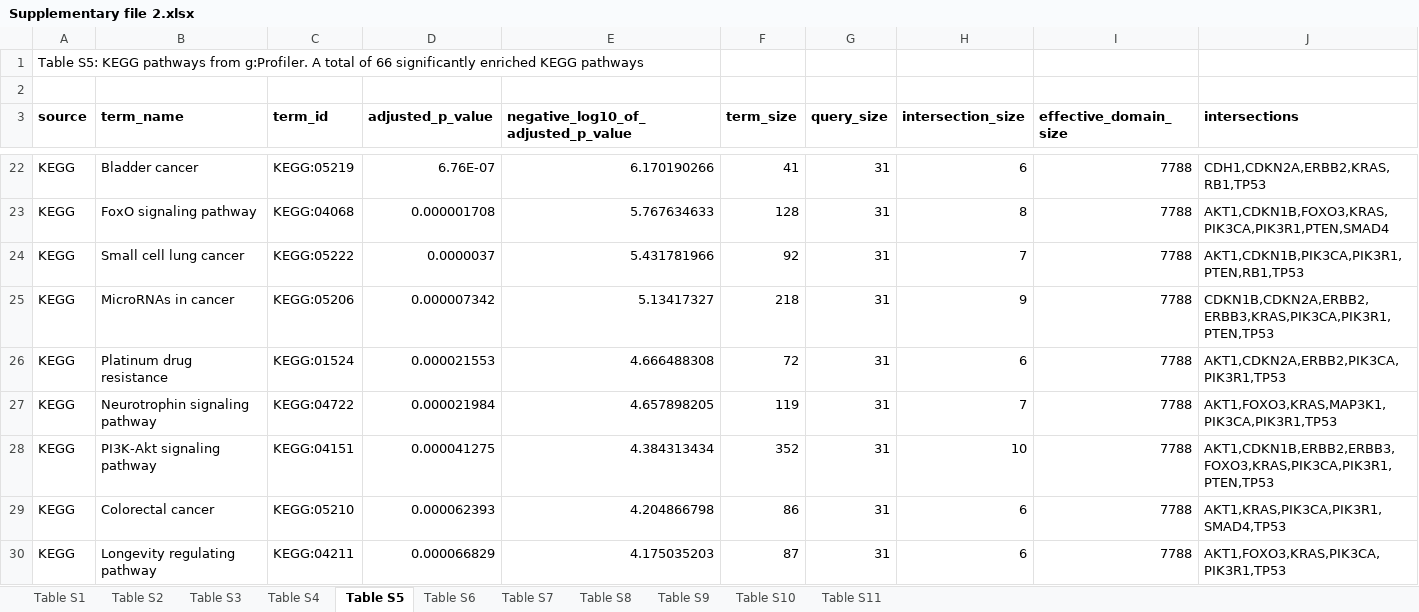
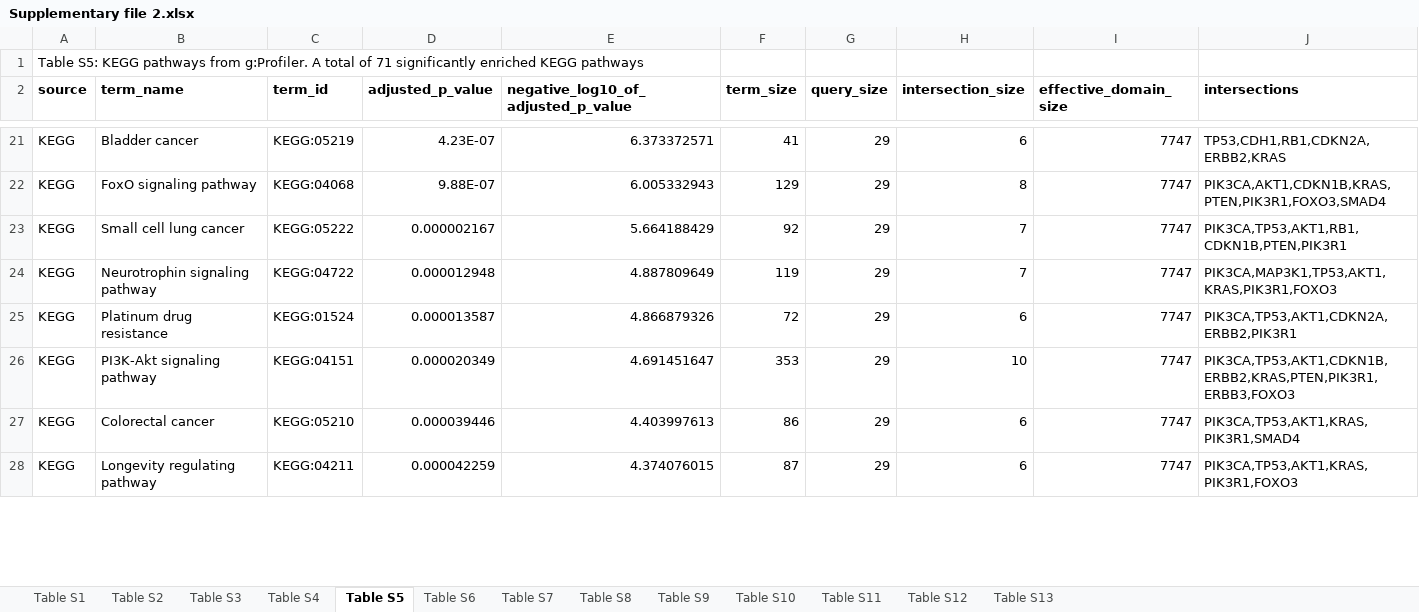
Before and after one commit to hauldhut/drivergene, an Excel workbook: Supplementary file 2.xlsx, sheet Table S5, drawn as a sheet; only a part is shown, gaps mark what is left out; values as stored, in another font and other column widths than the file's, no borders; removed rows and columns are numbered as before the commit, all else as after; the diff covers the shown part only; the diff names each change by its address in the sheet, - before the commit and + after, or states it on an @@ line.

```diff
--- a/Supplementary file 2.xlsx (sheet Table S5)
+++ b/Supplementary file 2.xlsx (sheet Table S5)
+sheet tab: Table S12
+sheet tab: Table S13
-A1 (source): …total of 66 significantly enriched…
+A1 (source): …total of 71 significantly enriched…
-row 2: (empty)
-D21 (adjusted_p_value): 6.76E-07
+D21 (adjusted_p_value): 4.23E-07
-E21: 6.170190266
+E21: 6.373372571
-G21:G23 (query_size): 31
+G21:G23 (query_size): 29
-I21:I23 (effective_domain_size): 7788
+I21:I23 (effective_domain_size): 7747
-J21 (intersections): CDH1,CDKN2A,ERBB2,KRAS,RB1,TP53
+J21 (intersections): TP53,CDH1,RB1,CDKN2A,ERBB2,KRAS
-D22 (adjusted_p_value): 0.000001708
+D22 (adjusted_p_value): 9.88E-07
-E22: 5.767634633
+E22: 6.005332943
-F22 (term_size): 128
+F22 (term_size): 129
-J22 (intersections): AKT1,CDKN1B,FOXO3,KRAS,PIK3CA,PIK3R1,PTEN,SMAD4
+J22 (intersections): PIK3CA,AKT1,CDKN1B,KRAS,PTEN,PIK3R1,FOXO3,SMAD4
-D23 (adjusted_p_value): 0.0000037
+D23 (adjusted_p_value): 0.000002167
-E23: 5.431781966
+E23: 5.664188429
-J23 (intersections): AKT1,CDKN1B,PIK3CA,PIK3R1,PTEN,RB1,TP53
+J23 (intersections): PIK3CA,TP53,AKT1,RB1,CDKN1B,PTEN,PIK3R1
-row 25: KEGG | MicroRNAs in cancer | KEGG:05206 | 0.000007342 | 5.13417327 | 218 | 31 | 9 | 7788 | CDKN1B,CDKN2A,ERBB2,ERBB3,KRAS,PIK3CA,PIK3R1,PTEN,TP53
-row 26: KEGG | Platinum drug resistance | KEGG:01524 | 0.000021553 | 4.666488308 | 72 | 31 | 6 | 7788 | AKT1,CDKN2A,ERBB2,PIK3CA,PIK3R1,TP53
-D24 (adjusted_p_value): 0.000021984
+D24 (adjusted_p_value): 0.000012948
-E24: 4.657898205
+E24: 4.887809649
-G24 (query_size): 31
+G24 (query_size): 29
-I24 (effective_domain_size): 7788
+I24 (effective_domain_size): 7747
-J24 (intersections): AKT1,FOXO3,KRAS,MAP3K1,PIK3CA,PIK3R1,TP53
+J24 (intersections): PIK3CA,MAP3K1,TP53,AKT1,KRAS,PIK3R1,FOXO3
+row 25: KEGG | Platinum drug resistance | KEGG:01524 | 0.000013587 | 4.866879326 | 72 | 29 | 6 | 7747 | PIK3CA,TP53,AKT1,CDKN2A,ERBB2,PIK3R1
-D26 (adjusted_p_value): 0.000041275
+D26 (adjusted_p_value): 0.000020349
-E26: 4.384313434
+E26: 4.691451647
-F26 (term_size): 352
+F26 (term_size): 353
-G26:G28 (query_size): 31
+G26:G28 (query_size): 29
-I26:I28 (effective_domain_size): 7788
+I26:I28 (effective_domain_size): 7747
-J26 (intersections): AKT1,CDKN1B,ERBB2,ERBB3,FOXO3,KRAS,PIK3CA,PIK3R1,PTEN,TP53
+J26 (intersections): PIK3CA,TP53,AKT1,CDKN1B,ERBB2,KRAS,PTEN,PIK3R1,ERBB3,FOXO3
-D27 (adjusted_p_value): 0.000062393
+D27 (adjusted_p_value): 0.000039446
-E27: 4.204866798
+E27: 4.403997613
-J27 (intersections): AKT1,KRAS,PIK3CA,PIK3R1,SMAD4,TP53
+J27 (intersections): PIK3CA,TP53,AKT1,KRAS,PIK3R1,SMAD4
-D28 (adjusted_p_value): 0.000066829
+D28 (adjusted_p_value): 0.000042259
-E28: 4.175035203
+E28: 4.374076015
-J28 (intersections): AKT1,FOXO3,KRAS,PIK3CA,PIK3R1,TP53
+J28 (intersections): PIK3CA,TP53,AKT1,KRAS,PIK3R1,FOXO3
```
Also changed, not shown: 11 added rows, 9 removed rows and 261 edited cells elsewhere in this sheet, sheet Table S4, sheet Table S6, sheet Table S7, sheet Table S8, sheet Table S9, sheet Table S1, 2 more sheets, 10 other files.
